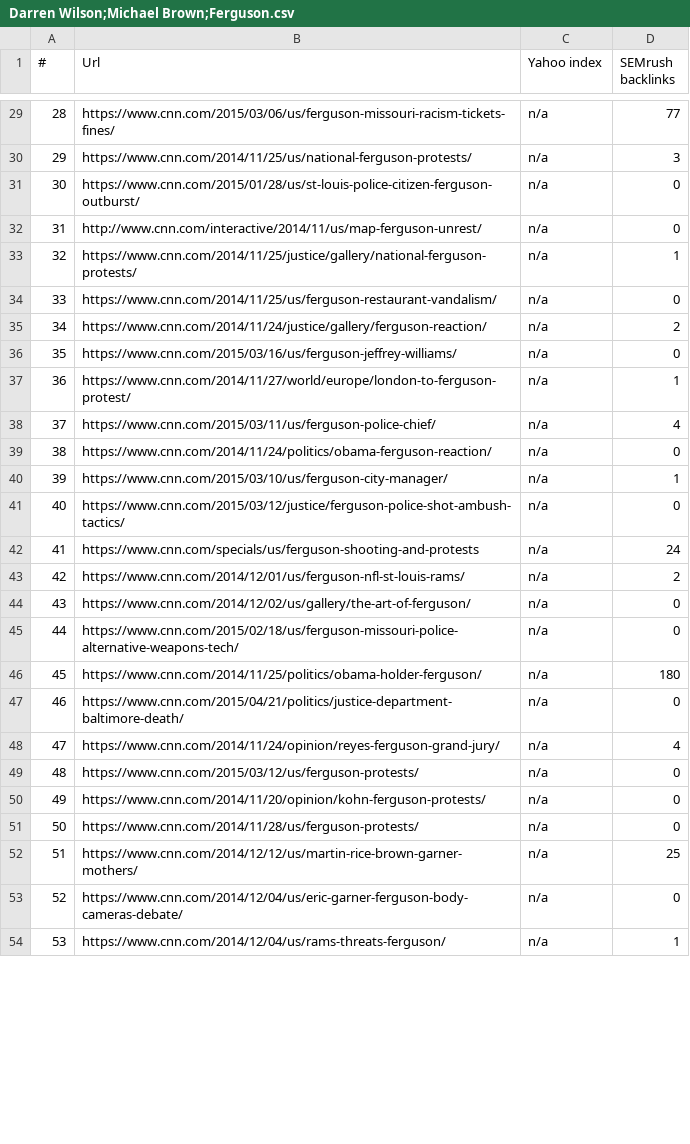
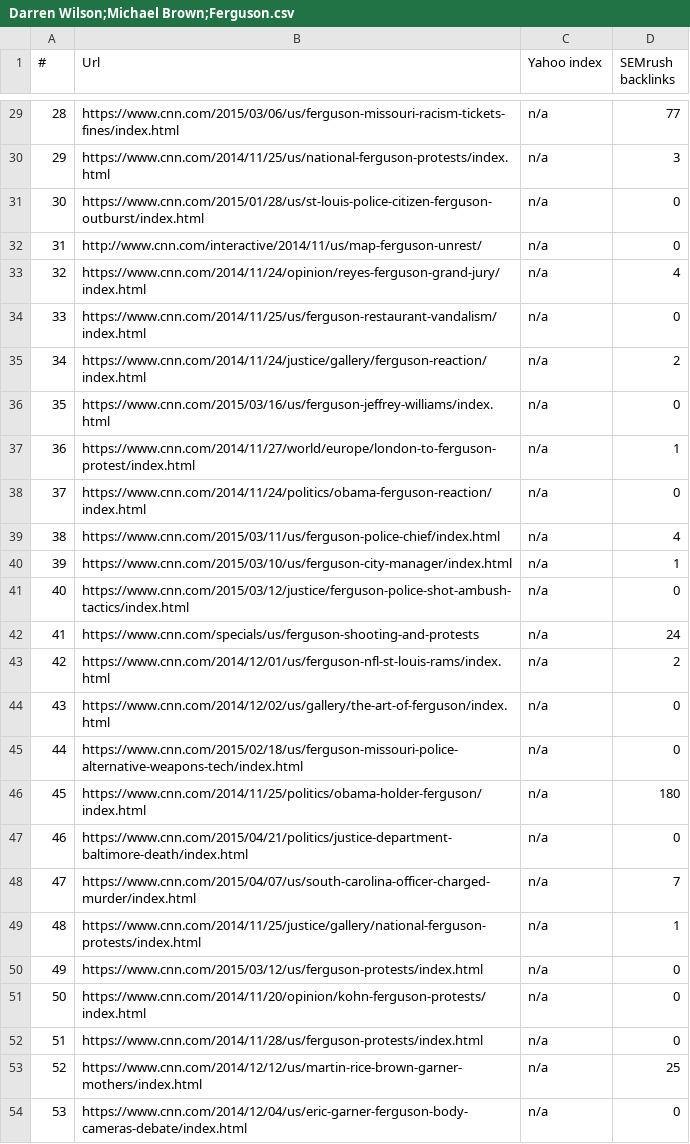
Before and after one commit to bhavnamilmile/CNN_scrapping, a CSV file: inputs_curated/Michael Brown/CNNNews/Darren Wilson;Michael Brown;Ferguson.csv, drawn as a sheet; only a part is shown, gaps mark what is left out; the diff covers the shown part only.

```diff
--- a/inputs_curated/Michael Brown/CNNNews/Darren Wilson;Michael Brown;Ferguson.csv
+++ b/inputs_curated/Michael Brown/CNNNews/Darren Wilson;Michael Brown;Ferguson.csv
@@ -29,3 +29,3 @@
-"28","https://www.cnn.com/2015/03/06/us/ferguson-missouri-racism-tickets-fines/","n/a","77"
-"29","https://www.cnn.com/2014/11/25/us/national-ferguson-protests/","n/a","3"
-"30","https://www.cnn.com/2015/01/28/us/st-louis-police-citizen-ferguson-outburst/","n/a","0"
+28,https://www.cnn.com/2015/03/06/us/ferguson-missouri-racism-tickets-fines/index.html,n/a,77
+29,https://www.cnn.com/2014/11/25/us/national-ferguson-protests/index.html,n/a,3
+30,https://www.cnn.com/2015/01/28/us/st-louis-police-citizen-ferguson-outburst/index.html,n/a,0
@@ -33,9 +33,9 @@
-"32","https://www.cnn.com/2014/11/25/justice/gallery/national-ferguson-protests/","n/a","1"
-"33","https://www.cnn.com/2014/11/25/us/ferguson-restaurant-vandalism/","n/a","0"
-"34","https://www.cnn.com/2014/11/24/justice/gallery/ferguson-reaction/","n/a","2"
-"35","https://www.cnn.com/2015/03/16/us/ferguson-jeffrey-williams/","n/a","0"
-"36","https://www.cnn.com/2014/11/27/world/europe/london-to-ferguson-protest/","n/a","1"
-"37","https://www.cnn.com/2015/03/11/us/ferguson-police-chief/","n/a","4"
-"38","https://www.cnn.com/2014/11/24/politics/obama-ferguson-reaction/","n/a","0"
-"39","https://www.cnn.com/2015/03/10/us/ferguson-city-manager/","n/a","1"
-"40","https://www.cnn.com/2015/03/12/justice/ferguson-police-shot-ambush-tactics/","n/a","0"
+32,https://www.cnn.com/2014/11/24/opinion/reyes-ferguson-grand-jury/index.html,n/a,4
+33,https://www.cnn.com/2014/11/25/us/ferguson-restaurant-vandalism/index.html,n/a,0
+34,https://www.cnn.com/2014/11/24/justice/gallery/ferguson-reaction/index.html,n/a,2
+35,https://www.cnn.com/2015/03/16/us/ferguson-jeffrey-williams/index.html,n/a,0
+36,https://www.cnn.com/2014/11/27/world/europe/london-to-ferguson-protest/index.html,n/a,1
+37,https://www.cnn.com/2014/11/24/politics/obama-ferguson-reaction/index.html,n/a,0
+38,https://www.cnn.com/2015/03/11/us/ferguson-police-chief/index.html,n/a,4
+39,https://www.cnn.com/2015/03/10/us/ferguson-city-manager/index.html,n/a,1
+40,https://www.cnn.com/2015/03/12/justice/ferguson-police-shot-ambush-tactics/index.html,n/a,0
@@ -43,12 +43,12 @@
-"42","https://www.cnn.com/2014/12/01/us/ferguson-nfl-st-louis-rams/","n/a","2"
-"43","https://www.cnn.com/2014/12/02/us/gallery/the-art-of-ferguson/","n/a","0"
-"44","https://www.cnn.com/2015/02/18/us/ferguson-missouri-police-alternative-weapons-tech/","n/a","0"
-"45","https://www.cnn.com/2014/11/25/politics/obama-holder-ferguson/","n/a","180"
-"46","https://www.cnn.com/2015/04/21/politics/justice-department-baltimore-death/","n/a","0"
-"47","https://www.cnn.com/2014/11/24/opinion/reyes-ferguson-grand-jury/","n/a","4"
-"48","https://www.cnn.com/2015/03/12/us/ferguson-protests/","n/a","0"
-"49","https://www.cnn.com/2014/11/20/opinion/kohn-ferguson-protests/","n/a","0"
-"50","https://www.cnn.com/2014/11/28/us/ferguson-protests/","n/a","0"
-"51","https://www.cnn.com/2014/12/12/us/martin-rice-brown-garner-mothers/","n/a","25"
-"52","https://www.cnn.com/2014/12/04/us/eric-garner-ferguson-body-cameras-debate/","n/a","0"
-"53","https://www.cnn.com/2014/12/04/us/rams-threats-ferguson/","n/a","1"
+42,https://www.cnn.com/2014/12/01/us/ferguson-nfl-st-louis-rams/index.html,n/a,2
+43,https://www.cnn.com/2014/12/02/us/gallery/the-art-of-ferguson/index.html,n/a,0
+44,https://www.cnn.com/2015/02/18/us/ferguson-missouri-police-alternative-weapons-tech/index.html,n/a,0
+45,https://www.cnn.com/2014/11/25/politics/obama-holder-ferguson/index.html,n/a,180
+46,https://www.cnn.com/2015/04/21/politics/justice-department-baltimore-death/index.html,n/a,0
+47,https://www.cnn.com/2015/04/07/us/south-carolina-officer-charged-murder/index.html,n/a,7
+48,https://www.cnn.com/2014/11/25/justice/gallery/national-ferguson-protests/index.html,n/a,1
+49,https://www.cnn.com/2015/03/12/us/ferguson-protests/index.html,n/a,0
+50,https://www.cnn.com/2014/11/20/opinion/kohn-ferguson-protests/index.html,n/a,0
+51,https://www.cnn.com/2014/11/28/us/ferguson-protests/index.html,n/a,0
+52,https://www.cnn.com/2014/12/12/us/martin-rice-brown-garner-mothers/index.html,n/a,25
+53,https://www.cnn.com/2014/12/04/us/eric-garner-ferguson-body-cameras-debate/index.html,n/a,0
```
Also changed, not shown: 72 edited cells elsewhere in this file, 2 other files.
